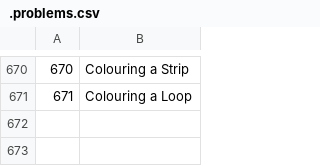
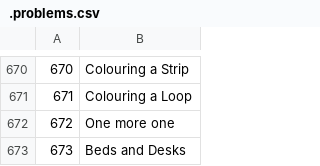
Before and after one commit to data-flux/project-euler, a CSV file: .problems.csv, drawn as a sheet; only a part is shown, gaps mark what is left out.

```diff
--- a/.problems.csv
+++ b/.problems.csv
@@ -671 +671,3 @@
 671,Colouring a Loop
+672,One more one
+673,Beds and Desks
```
Also changed, not shown: 6 other files.
